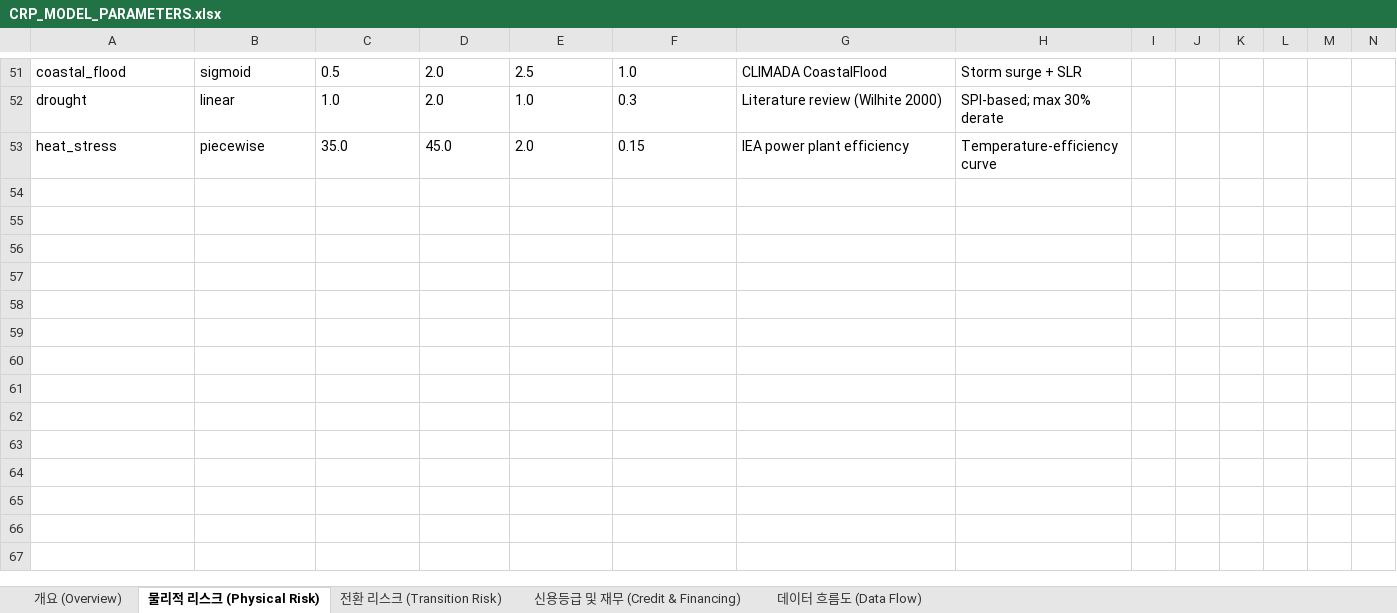
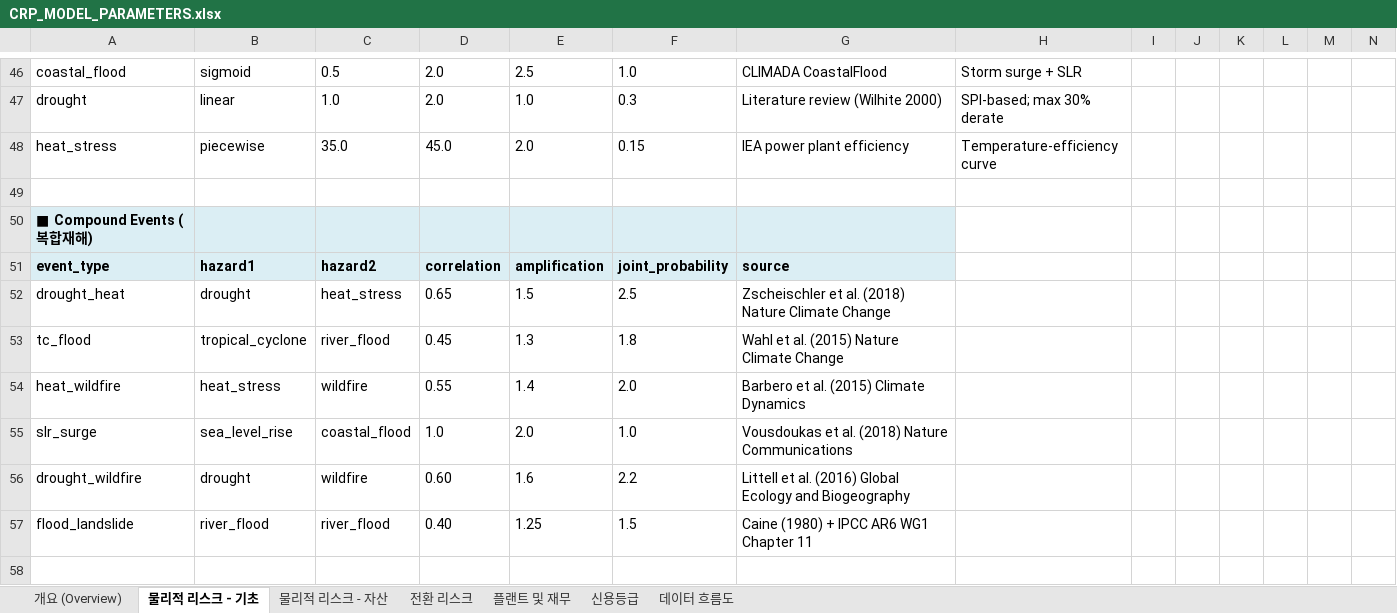
Before and after one commit to PLANiT-Institute/climate_risk_premium, an Excel workbook: data/CRP_MODEL_PARAMETERS.xlsx, sheet 물리적 리스크 - 기초, drawn as a sheet; only a part is shown, gaps mark what is left out; values as stored, in another font and other column widths than the file's, no borders; the diff covers the shown part only; the diff names each change by its address in the sheet, - before the commit and + after, or states it on an @@ line.

```diff
--- a/data/CRP_MODEL_PARAMETERS.xlsx (sheet 물리적 리스크 - 기초)
+++ b/data/CRP_MODEL_PARAMETERS.xlsx (sheet 물리적 리스크 - 기초)
-sheet tab: 물리적 리스크 (Physical Risk)
+sheet tab: 물리적 리스크 - 기초
-sheet tab: 전환 리스크 (Transition Risk)
+sheet tab: 물리적 리스크 - 자산
-sheet tab: 신용등급 및 재무 (Credit & Financing)
+sheet tab: 전환 리스크
-sheet tab: 데이터 흐름도 (Data Flow)
+sheet tab: 플랜트 및 재무
+sheet tab: 신용등급
+sheet tab: 데이터 흐름도
+row 49: (empty)
+row 50: ■ Compound Events (복합재해)
+row 51: event_type | hazard1 | hazard2 | correlation | amplification | joint_probability | source
+row 52: drought_heat | drought | heat_stress | 0.65 | 1.5 | 2.5 | Zscheischler et al. (2018) Nature Climate Change
+row 53: tc_flood | tropical_cyclone | river_flood | 0.45 | 1.3 | 1.8 | Wahl et al. (2015) Nature Climate Change
+row 54: heat_wildfire | heat_stress | wildfire | 0.55 | 1.4 | 2.0 | Barbero et al. (2015) Climate Dynamics
+row 55: slr_surge | sea_level_rise | coastal_flood | 1.0 | 2.0 | 1.0 | Vousdoukas et al. (2018) Nature Communications
+row 56: drought_wildfire | drought | wildfire | 0.60 | 1.6 | 2.2 | Littell et al. (2016) Global Ecology and Biogeography
+row 57: flood_landslide | river_flood | river_flood | 0.40 | 1.25 | 1.5 | Caine (1980) + IPCC AR6 WG1 Chapter 11
+row 58: (empty)
```
Also changed, not shown: 27 added rows, 6 removed rows, 13 moved rows, 3 edited cells and cell formats elsewhere in this sheet, sheet 전환 리스크, sheet 플랜트 및 재무, sheet 물리적 리스크 - 자산, sheet 개요 (Overview), 6 other files.
